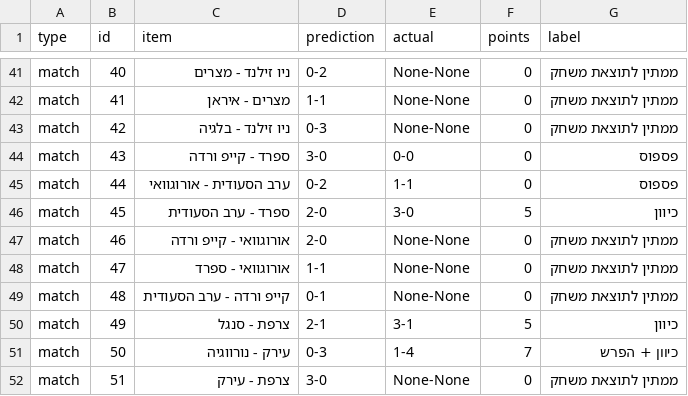
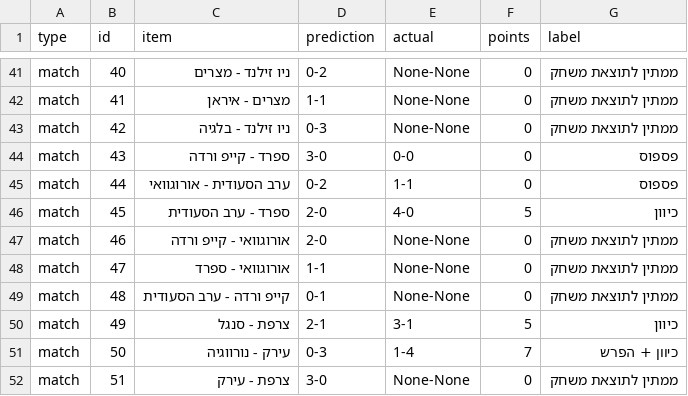
Before and after one commit to efikatash/worldcup-dashboard-2026, a CSV file: efi_katash_audit.csv, drawn as a sheet; only a part is shown, gaps mark what is left out.

```diff
--- a/efi_katash_audit.csv
+++ b/efi_katash_audit.csv
@@ -45,3 +45,3 @@ match,43,ספרד - קייפ ורדה,3-0,0-0,0,פספוס
 match,44,ערב הסעודית - אורוגוואי,0-2,1-1,0,פספוס
-match,45,ספרד - ערב הסעודית,2-0,3-0,5,כיוון
+match,45,ספרד - ערב הסעודית,2-0,4-0,5,כיוון
 match,46,אורוגוואי - קייפ ורדה,2-0,None-None,0,ממתין לתוצאת משחק
```
Also changed, not shown: espn_live_debug.csv, leaderboard.csv, 4 other files.
